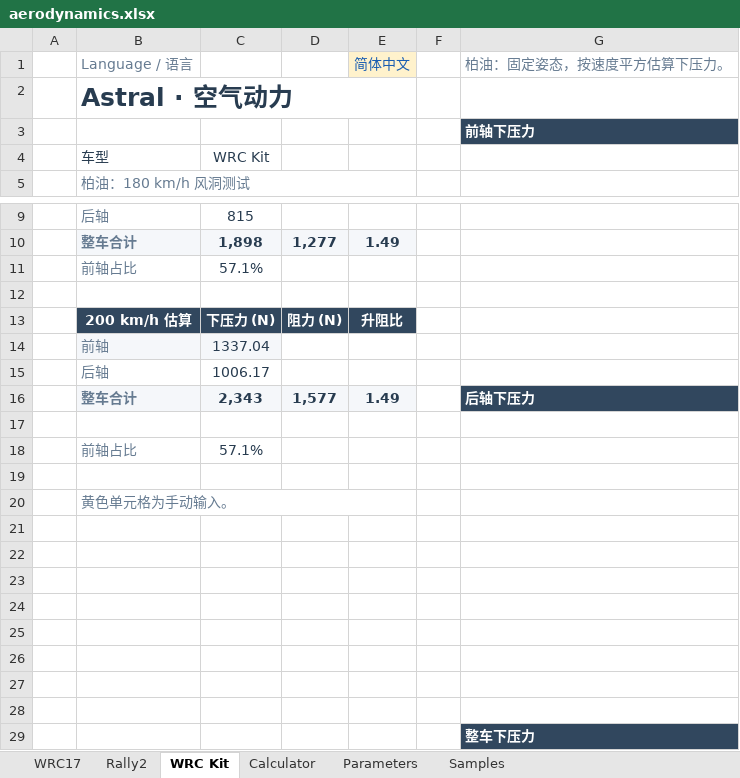
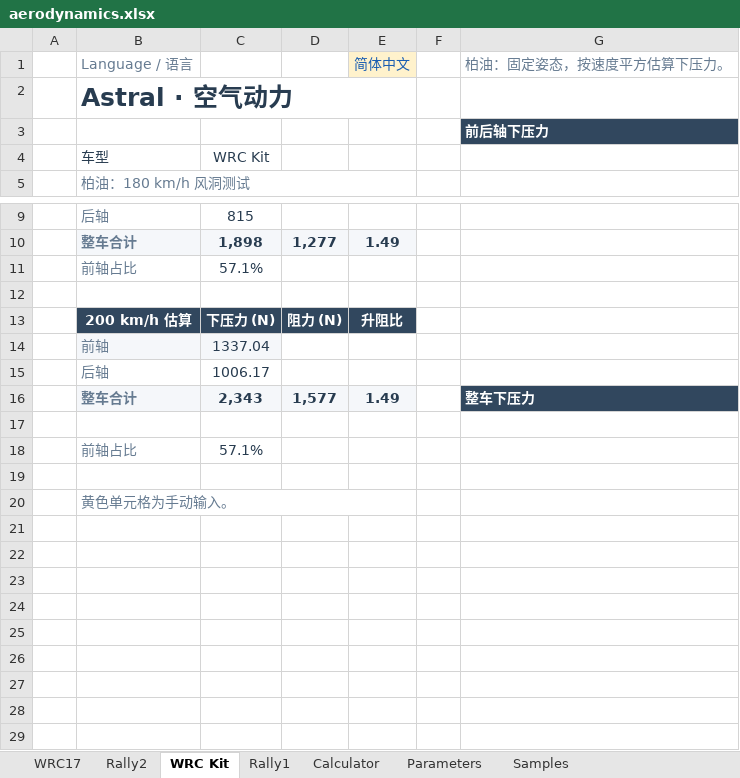
Before and after one commit to ProgUn1corn/qlourie_astral_r, an Excel workbook: docs/aerodynamics.xlsx, sheet WRC Kit, drawn as a sheet; only a part is shown, gaps mark what is left out; values as stored, in another font and other column widths than the file's, no borders; charts and pictures not drawn; the diff names each change by its address in the sheet, - before the commit and + after, or states it on an @@ line.

```diff
--- a/docs/aerodynamics.xlsx (sheet WRC Kit)
+++ b/docs/aerodynamics.xlsx (sheet WRC Kit)
+sheet tab: Rally1
-G3: 前轴下压力
+G3: 前后轴下压力
-G16: 后轴下压力
+G16: 整车下压力
-row 21: (empty)
-row 22: (empty)
-row 23: (empty)
-row 24: (empty)
-row 25: (empty)
-row 26: (empty)
-row 27: (empty)
-row 28: (empty)
-row 29:  |  |  |  |  |  | 整车下压力
```
Also changed, not shown: sheet Samples, sheet Calculator, sheet Rally2, sheet WRC17, sheet Parameters, charts or pictures.
